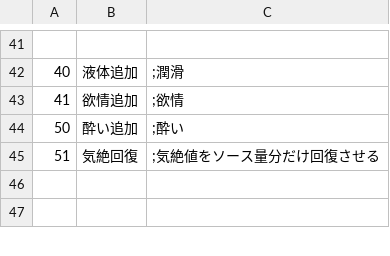
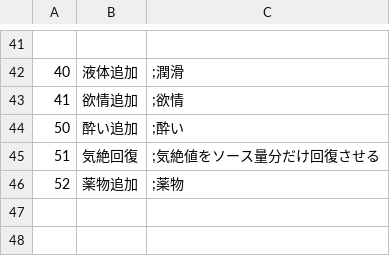
Before and after one commit to wamekukyouzin/eratohoK, a CSV file: CSV/Source.csv, drawn as a sheet; only a part is shown, gaps mark what is left out; the diff names each change by its address in the sheet, - before the commit and + after, or states it on an @@ line.

Commit message:
[add]source、palam、cflagとして、薬物依存関係の変数を割り当て

```diff
--- a/CSV/Source.csv
+++ b/CSV/Source.csv
+row 46: 52 | 薬物追加 | ;薬物
```
Also changed, not shown: CSV/CFLAG.CSV, CSV/Palam.csv, 2 other files.
